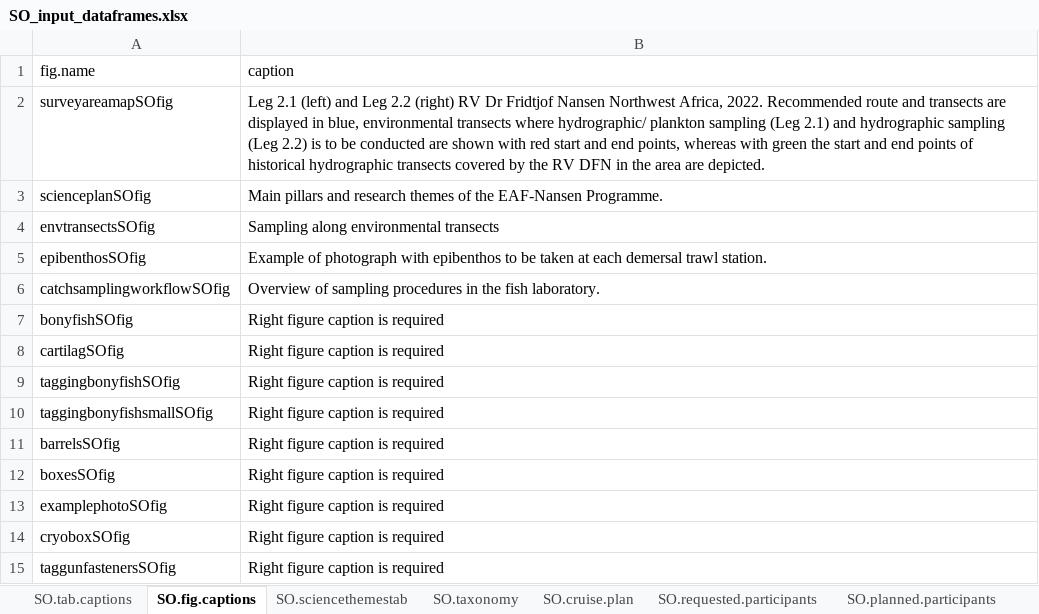
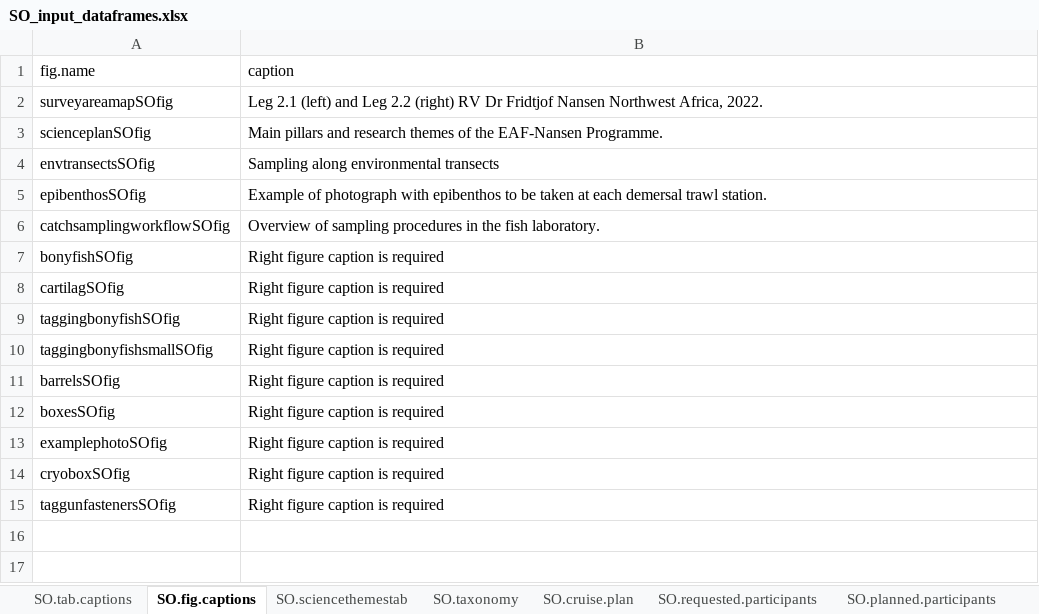
Before and after one commit to niknikos/SailingOrdersDFN, an Excel workbook: _tables/SO_input_dataframes.xlsx, sheet SO.fig.captions, drawn as a sheet; values as stored, in another font and other column widths than the file's, no borders; the diff names each change by its address in the sheet, - before the commit and + after, or states it on an @@ line.

```diff
--- a/_tables/SO_input_dataframes.xlsx (sheet SO.fig.captions)
+++ b/_tables/SO_input_dataframes.xlsx (sheet SO.fig.captions)
-B2 (caption): …Africa, 2022. Recommended route and transects are displayed in blue, environmental transects where hydrographic/ plankton sampling (Leg 2.1) and hydrographic sampling (Leg 2.2) is to be conducted are shown with red start and end points, whereas with green the start and end points of historical hydrographic transects covered by the RV DFN in the area are depicted.
+B2 (caption): …Africa, 2022.
```
Also changed, not shown: sheet SO.collectedsamplestab, sheet SO.tab.captions, 6 other files.
